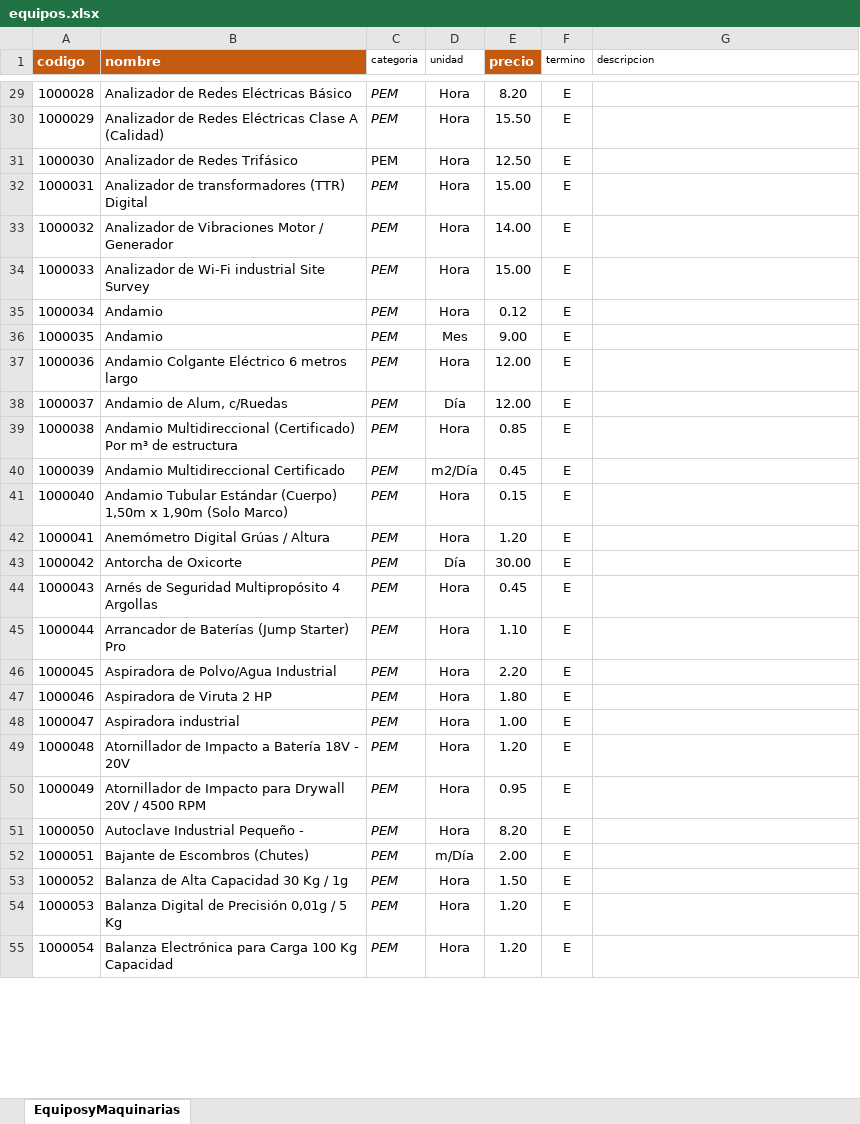
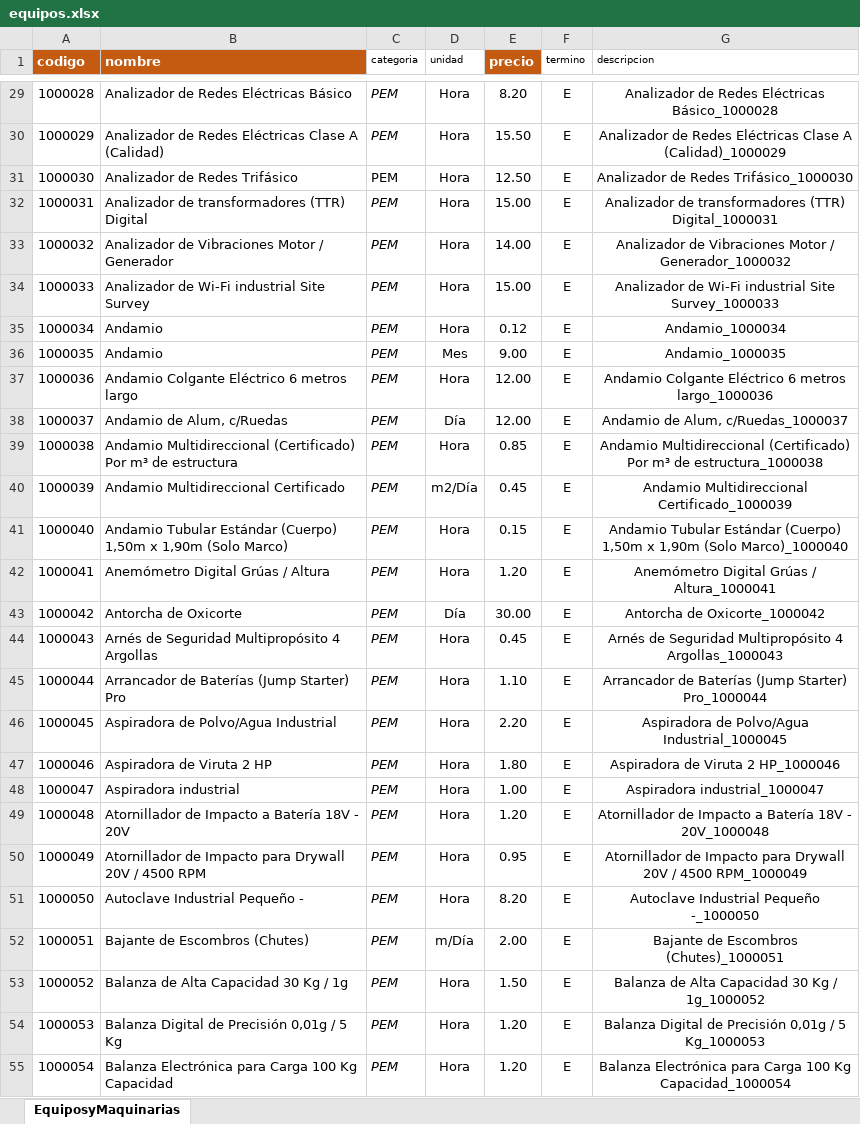
Before and after one commit to jcoronel3107/appc2studio, an Excel workbook: equipos.xlsx, sheet EquiposyMaquinarias, drawn as a sheet; only a part is shown, gaps mark what is left out; values as stored, in another font and other column widths than the file's, no borders; the diff covers the shown part only; the diff names each change by its address in the sheet, - before the commit and + after, or states it on an @@ line.

```diff
--- a/equipos.xlsx (sheet EquiposyMaquinarias)
+++ b/equipos.xlsx (sheet EquiposyMaquinarias)
-G29 (descripcion): (empty)
+G29 (descripcion): Analizador de Redes Eléctricas Básico_1000028
-G30 (descripcion): (empty)
+G30 (descripcion): Analizador de Redes Eléctricas Clase A (Calidad)_1000029
-G31 (descripcion): (empty)
+G31 (descripcion): Analizador de Redes Trifásico_1000030
-G32 (descripcion): (empty)
+G32 (descripcion): Analizador de transformadores (TTR) Digital_1000031
-G33 (descripcion): (empty)
+G33 (descripcion): Analizador de Vibraciones Motor / Generador_1000032
-G34 (descripcion): (empty)
+G34 (descripcion): Analizador de Wi-Fi industrial Site Survey_1000033
-G35 (descripcion): (empty)
+G35 (descripcion): Andamio_1000034
-G36 (descripcion): (empty)
+G36 (descripcion): Andamio_1000035
-G37 (descripcion): (empty)
+G37 (descripcion): Andamio Colgante Eléctrico 6 metros largo_1000036
-G38 (descripcion): (empty)
+G38 (descripcion): Andamio de Alum, c/Ruedas_1000037
-G39 (descripcion): (empty)
+G39 (descripcion): Andamio Multidireccional (Certificado) Por m³ de estructura_1000038
-G40 (descripcion): (empty)
+G40 (descripcion): Andamio Multidireccional Certificado_1000039
-G41 (descripcion): (empty)
+G41 (descripcion): Andamio Tubular Estándar (Cuerpo) 1,50m x 1,90m (Solo Marco)_1000040
-G42 (descripcion): (empty)
+G42 (descripcion): Anemómetro Digital Grúas / Altura_1000041
-G43 (descripcion): (empty)
+G43 (descripcion): Antorcha de Oxicorte_1000042
-G44 (descripcion): (empty)
+G44 (descripcion): Arnés de Seguridad Multipropósito 4 Argollas_1000043
-G45 (descripcion): (empty)
+G45 (descripcion): Arrancador de Baterías (Jump Starter) Pro_1000044
-G46 (descripcion): (empty)
+G46 (descripcion): Aspiradora de Polvo/Agua Industrial_1000045
-G47 (descripcion): (empty)
+G47 (descripcion): Aspiradora de Viruta 2 HP_1000046
-G48 (descripcion): (empty)
+G48 (descripcion): Aspiradora industrial_1000047
-G49 (descripcion): (empty)
+G49 (descripcion): Atornillador de Impacto a Batería 18V - 20V_1000048
-G50 (descripcion): (empty)
+G50 (descripcion): Atornillador de Impacto para Drywall 20V / 4500 RPM_1000049
-G51 (descripcion): (empty)
+G51 (descripcion): Autoclave Industrial Pequeño -_1000050
-G52 (descripcion): (empty)
+G52 (descripcion): Bajante de Escombros (Chutes)_1000051
-G53 (descripcion): (empty)
+G53 (descripcion): Balanza de Alta Capacidad 30 Kg / 1g_1000052
-G54 (descripcion): (empty)
+G54 (descripcion): Balanza Digital de Precisión 0,01g / 5 Kg_1000053
-G55 (descripcion): (empty)
+G55 (descripcion): Balanza Electrónica para Carga 100 Kg Capacidad_1000054
```
Also changed, not shown: 1107 edited cells elsewhere in this sheet, MANO_DE_OBRA_importar.xlsx, materiales.xlsx, 32 other files.
